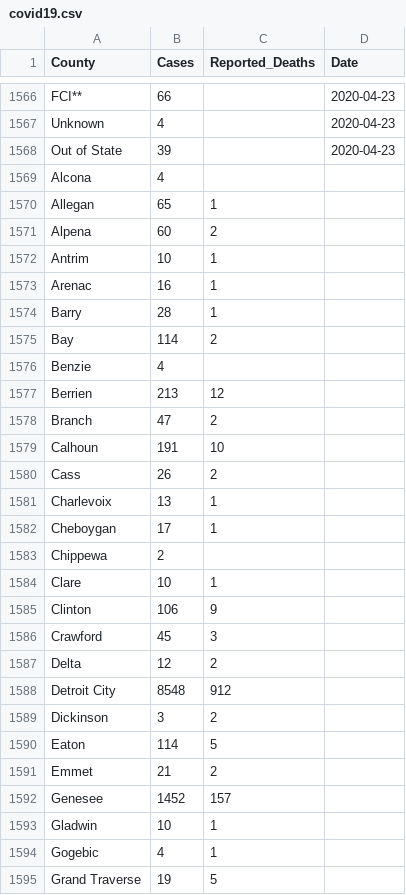
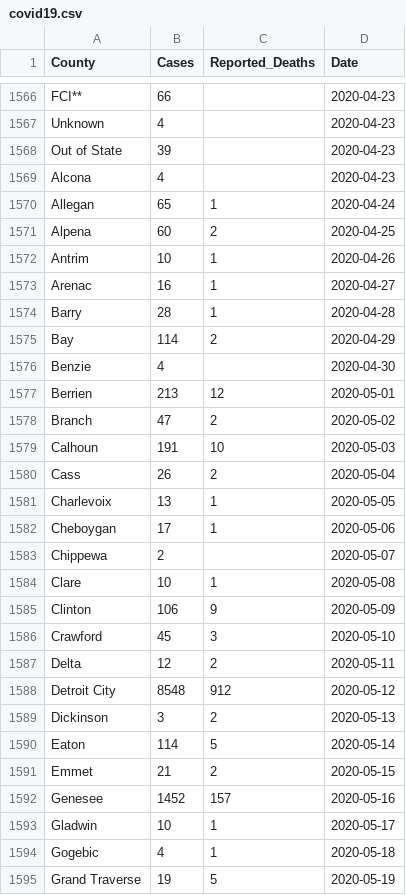
Before and after one commit to Wilfongjt/wilfongjt-data, a CSV file: covid-19/covid19.csv, drawn as a sheet; only a part is shown, gaps mark what is left out; the diff covers the shown part only.

Commit message:
#01.initialize.wilfongjt-data

```diff
--- a/covid-19/covid19.csv
+++ b/covid-19/covid19.csv
@@ -1568,28 +1568,28 @@ Unknown,4,,2020-04-23
 Out of State,39,,2020-04-23
-Alcona,4,,
-Allegan,65,1,
-Alpena,60,2,
-Antrim,10,1,
-Arenac,16,1,
-Barry,28,1,
-Bay,114,2,
-Benzie,4,,
-Berrien,213,12,
-Branch,47,2,
-Calhoun,191,10,
-Cass,26,2,
-Charlevoix,13,1,
-Cheboygan,17,1,
-Chippewa,2,,
-Clare,10,1,
-Clinton,106,9,
-Crawford,45,3,
-Delta,12,2,
-Detroit City,8548,912,
-Dickinson,3,2,
-Eaton,114,5,
-Emmet,21,2,
-Genesee,1452,157,
-Gladwin,10,1,
-Gogebic,4,1,
-Grand Traverse,19,5,
+Alcona,4,,2020-04-23
+Allegan,65,1,2020-04-24
+Alpena,60,2,2020-04-25
+Antrim,10,1,2020-04-26
+Arenac,16,1,2020-04-27
+Barry,28,1,2020-04-28
+Bay,114,2,2020-04-29
+Benzie,4,,2020-04-30
+Berrien,213,12,2020-05-01
+Branch,47,2,2020-05-02
+Calhoun,191,10,2020-05-03
+Cass,26,2,2020-05-04
+Charlevoix,13,1,2020-05-05
+Cheboygan,17,1,2020-05-06
+Chippewa,2,,2020-05-07
+Clare,10,1,2020-05-08
+Clinton,106,9,2020-05-09
+Crawford,45,3,2020-05-10
+Delta,12,2,2020-05-11
+Detroit City,8548,912,2020-05-12
+Dickinson,3,2,2020-05-13
+Eaton,114,5,2020-05-14
+Emmet,21,2,2020-05-15
+Genesee,1452,157,2020-05-16
+Gladwin,10,1,2020-05-17
+Gogebic,4,1,2020-05-18
+Grand Traverse,19,5,2020-05-19
```
Also changed, not shown: 56 edited cells elsewhere in this file.
